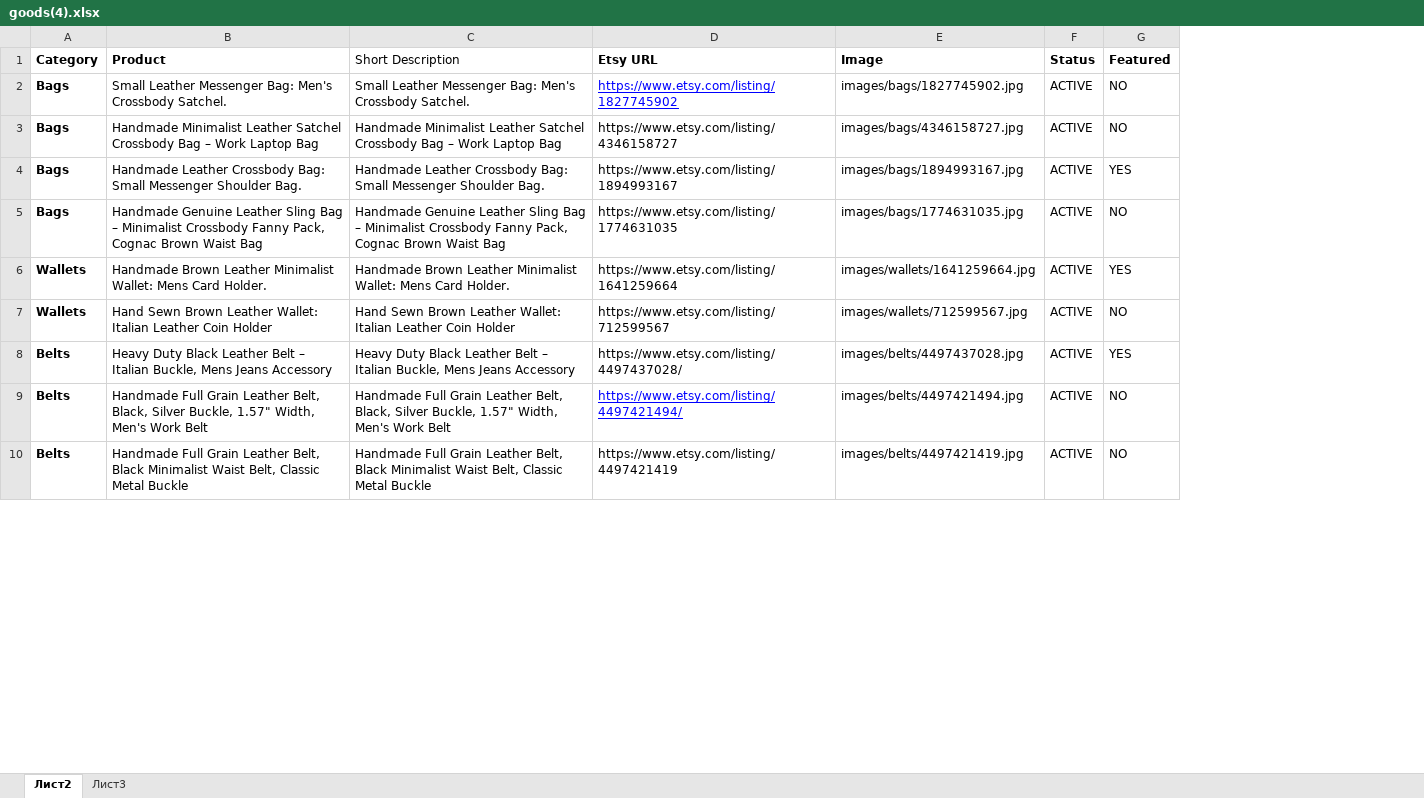
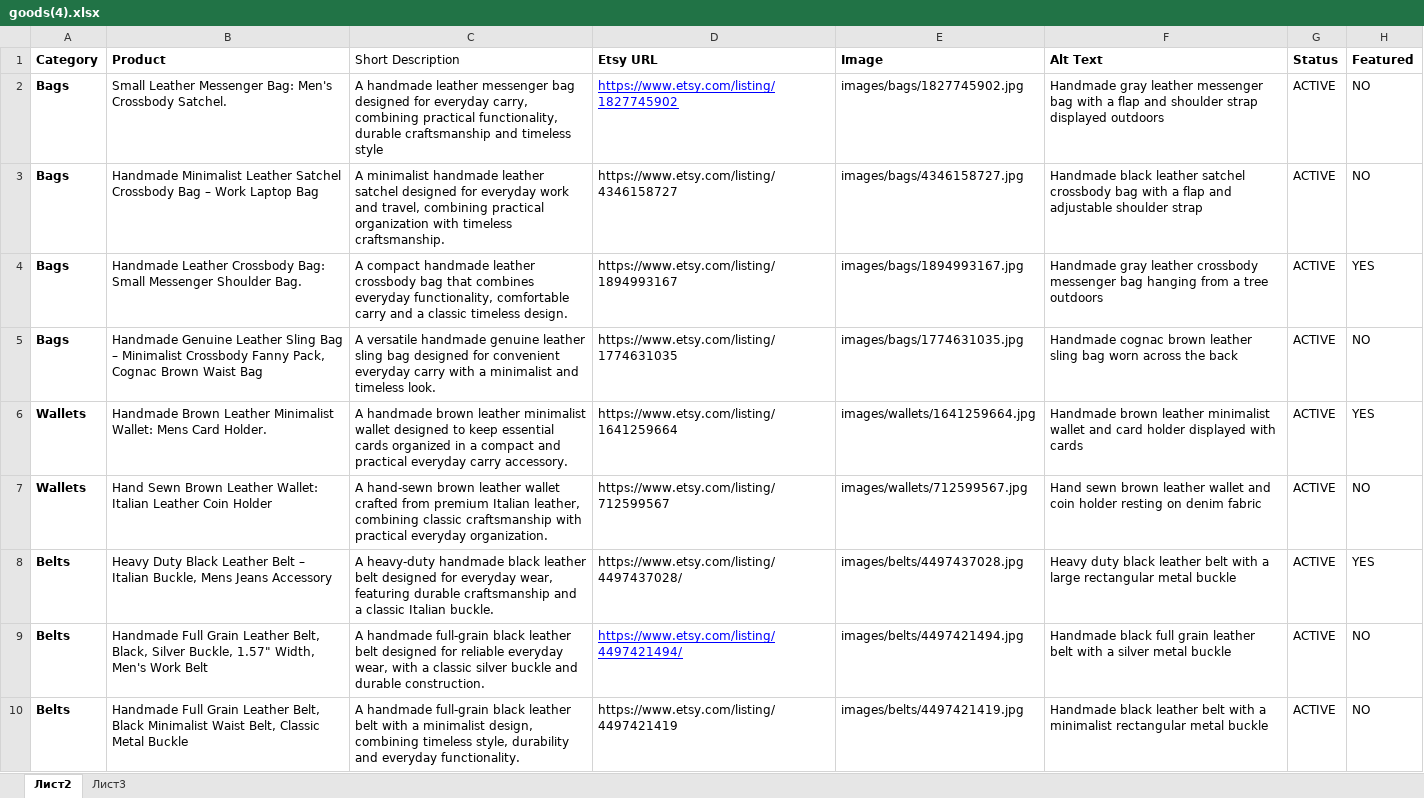
Before and after one commit to Alex-goodvin/leatherbagskingdom, an Excel workbook: goods(4).xlsx, sheet Лист2, drawn as a sheet; only a part is shown; values as stored, in another font and other column widths than the file's, no borders; the diff covers the shown part only; the diff names each change by its address in the sheet, - before the commit and + after, or states it on an @@ line.

Commit message:
Update website from Excel and improve synchronization script

```diff
--- a/goods(4).xlsx (sheet Лист2)
+++ b/goods(4).xlsx (sheet Лист2)
+column F (Alt Text), rows 2-10: Handmade gray leather messenger bag with a flap and shoulder strap displayed outdoors | Handmade black leather satchel crossbody bag with a flap and adjustable shoulder strap | Handmade gray leather crossbody messenger bag hanging from a tree outdoors | Handmade cognac brown leather sling bag worn across the back | Handmade brown leather minimalist wallet and card holder displayed with cards | Hand sewn brown leather wallet and coin holder resting on denim fabric | Heavy duty black leather belt with a large rectangular metal buckle | Handmade black full grain leather belt with a silver metal buckle | Handmade black leather belt with a minimalist rectangular metal buckle
-C2 (Short Description): Small Leather Messenger Bag: Men's Crossbody Satchel.
+C2 (Short Description): A handmade leather messenger bag designed for everyday carry, combining practical functionality, durable craftsmanship and timeless style
-C3 (Short Description): Handmade Minimalist Leather Satchel Crossbody Bag – Work Laptop Bag
+C3 (Short Description): A minimalist handmade leather satchel designed for everyday work and travel, combining practical organization with timeless craftsmanship.
-C4 (Short Description): Handmade Leather Crossbody Bag: Small Messenger Shoulder Bag.
+C4 (Short Description): A compact handmade leather crossbody bag that combines everyday functionality, comfortable carry and a classic timeless design.
-C5 (Short Description): Handmade Genuine Leather Sling Bag – Minimalist Crossbody Fanny Pack, Cognac Brown Waist Bag
+C5 (Short Description): A versatile handmade genuine leather sling bag designed for convenient everyday carry with a minimalist and timeless look.
-C6 (Short Description): Handmade Brown Leather Minimalist Wallet: Mens Card Holder.
+C6 (Short Description): A handmade brown leather minimalist wallet designed to keep essential cards organized in a compact and practical everyday carry accessory.
-C7 (Short Description): Hand Sewn Brown Leather Wallet: Italian Leather Coin Holder
+C7 (Short Description): A hand-sewn brown leather wallet crafted from premium Italian leather, combining classic craftsmanship with practical everyday organization.
-C8 (Short Description): Heavy Duty Black Leather Belt – Italian Buckle, Mens Jeans Accessory
+C8 (Short Description): A heavy-duty handmade black leather belt designed for everyday wear, featuring durable craftsmanship and a classic Italian buckle.
-C9 (Short Description): Handmade Full Grain Leather Belt, Black, Silver Buckle, 1.57" Width, Men's Work Belt
+C9 (Short Description): A handmade full-grain black leather belt designed for reliable everyday wear, with a classic silver buckle and durable construction.
-C10 (Short Description): Handmade Full Grain Leather Belt, Black Minimalist Waist Belt, Classic Metal Buckle
+C10 (Short Description): A handmade full-grain black leather belt with a minimalist design, combining timeless style, durability and everyday functionality.
```
Also changed, not shown: 10 edited cells elsewhere in this sheet, 3 other files.
